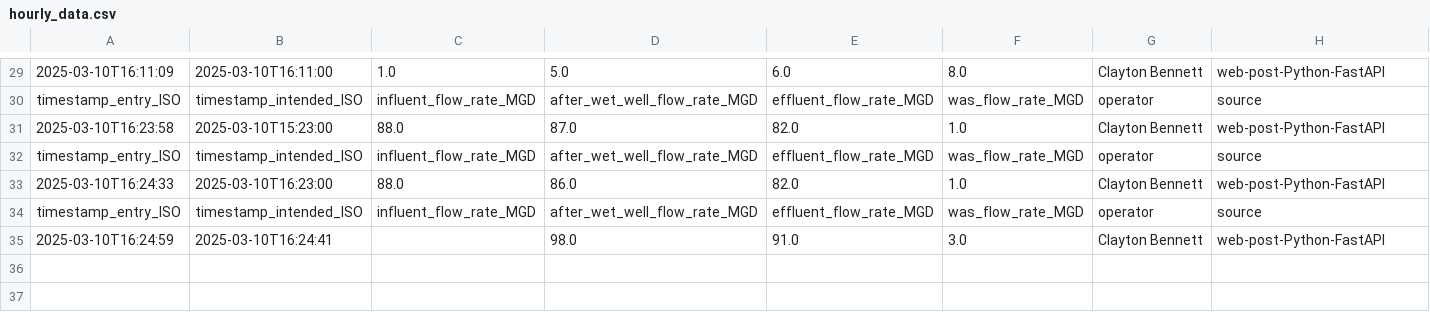
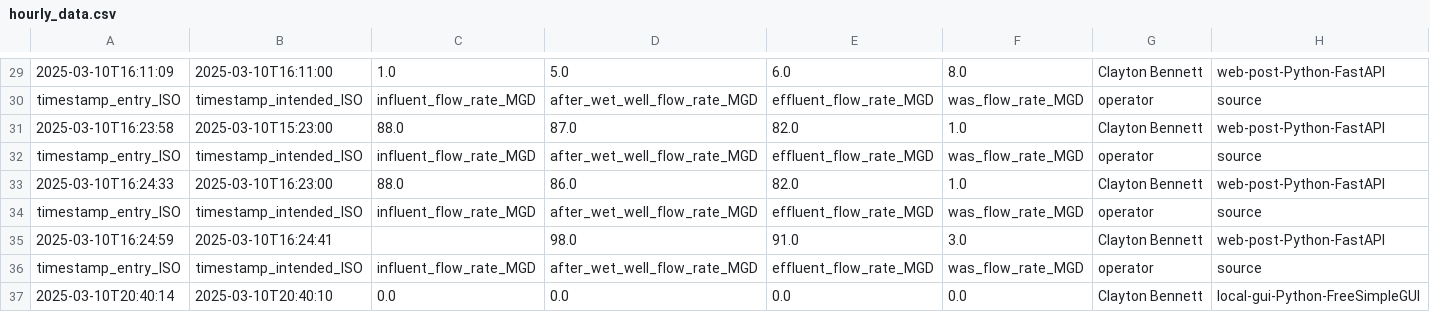
Before and after one commit to claytonsrobot/maxops, a CSV file: exports/intermediate/hourly_data.csv, drawn as a sheet; only a part is shown, gaps mark what is left out.

```diff
--- a/exports/intermediate/hourly_data.csv
+++ b/exports/intermediate/hourly_data.csv
@@ -35 +35,3 @@ timestamp_entry_ISO,timestamp_intended_ISO,influent_flow_rate_MGD,after_wet_well
 2025-03-10T16:24:59,2025-03-10T16:24:41,,98.0,91.0,3.0,Clayton Bennett,web-post-Python-FastAPI
+timestamp_entry_ISO,timestamp_intended_ISO,influent_flow_rate_MGD,after_wet_well_flow_rate_MGD,effluent_flow_rate_MGD,was_flow_rate_MGD,operator,source
+2025-03-10T20:40:14,2025-03-10T20:40:10,0.0,0.0,0.0,0.0,Clayton Bennett,local-gui-Python-FreeSimpleGUI
```
Also changed, not shown: exports/intermediate/daily_outfall_data.csv, 6 other files.
